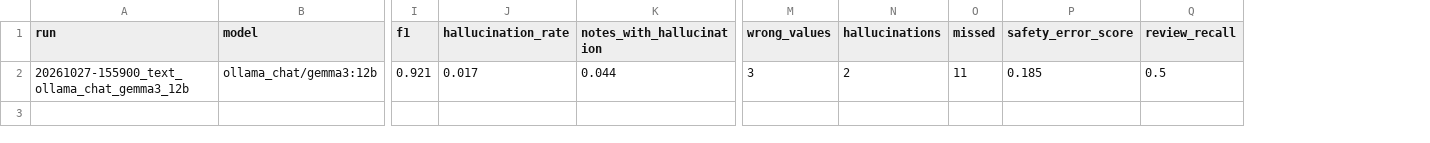
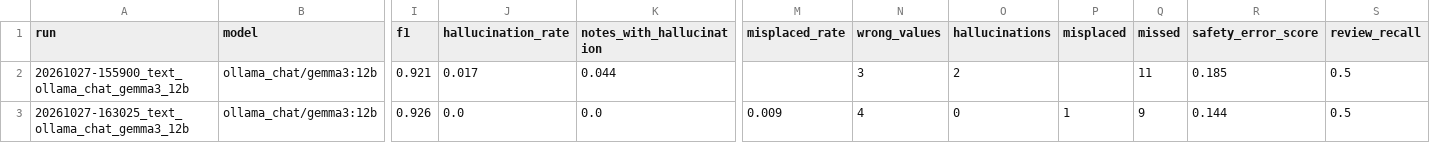
Before and after one commit to KVorwalder/voice-to-care-record, a CSV file: results/summary.csv, drawn as a sheet; only a part is shown, gaps mark what is left out; rows hold the shown columns only; the diff names each change by its address in the sheet, - before the commit and + after, or states it on an @@ line.

```diff
--- a/results/summary.csv
+++ b/results/summary.csv
+column M (misplaced_rate), empty
+column P (misplaced), empty
+row 3: 20261027-163025_text_ollama_chat_gemma3_12b | ollama_chat/gemma3:12b | 0.926 | 0.0 | 0.0 | 0.009 | 4 | 0 | 1 | 9 | 0.144 | 0.5
```
